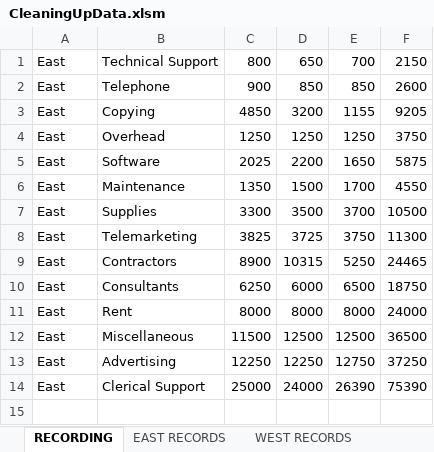
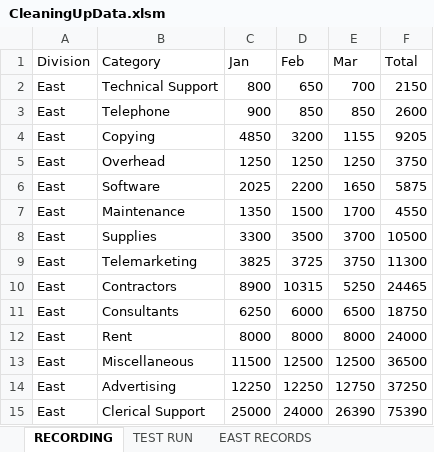
Before and after one commit to jamesacox53/MicrosoftExcelFromBeginnerToAdvanced, an Excel workbook: 38 - Cleaning Data with VBA/CleaningUpData.xlsm, sheet RECORDING, drawn as a sheet; values as stored, in another font and other column widths than the file's, no borders; the diff names each change by its address in the sheet, - before the commit and + after, or states it on an @@ line.

```diff
--- a/38 - Cleaning Data with VBA/CleaningUpData.xlsm (sheet RECORDING)
+++ b/38 - Cleaning Data with VBA/CleaningUpData.xlsm (sheet RECORDING)
+sheet tab: TEST RUN
+row 1: Division | Category | Jan | Feb | Mar | Total
```
